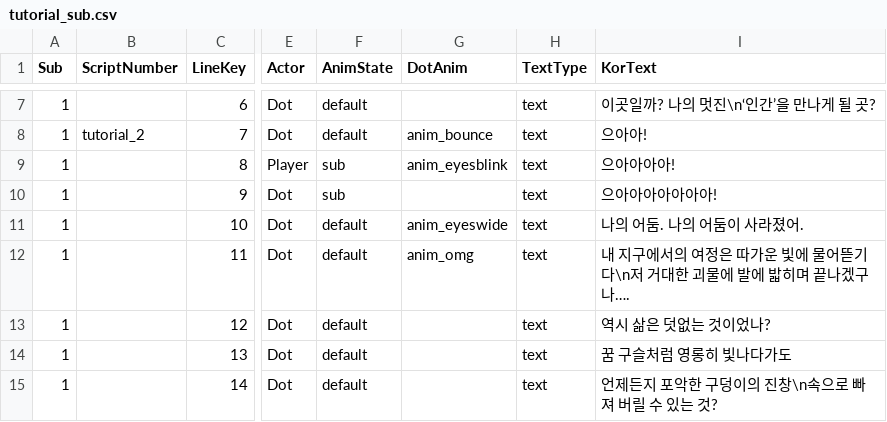
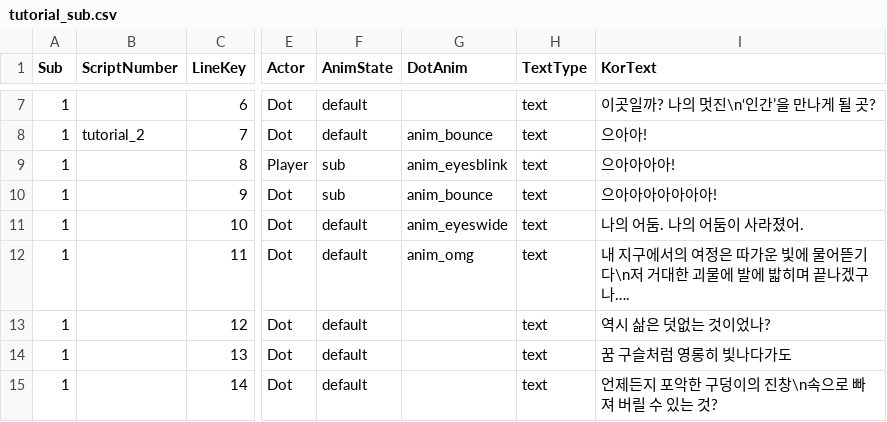
Before and after one commit to MungchiTheBlackThing/The-Black-Thing, a CSV file: Assets/Resources/CSV/sub_script/tutorial_sub.csv, drawn as a sheet; only a part is shown, gaps mark what is left out; the diff names each change by its address in the sheet, - before the commit and + after, or states it on an @@ line.

```diff
--- a/Assets/Resources/CSV/sub_script/tutorial_sub.csv
+++ b/Assets/Resources/CSV/sub_script/tutorial_sub.csv
-G10 (DotAnim): (empty)
+G10 (DotAnim): anim_bounce
```
Also changed, not shown: Assets/Resources/CSV/main_script/tutorial_main.csv, 8 other files.
